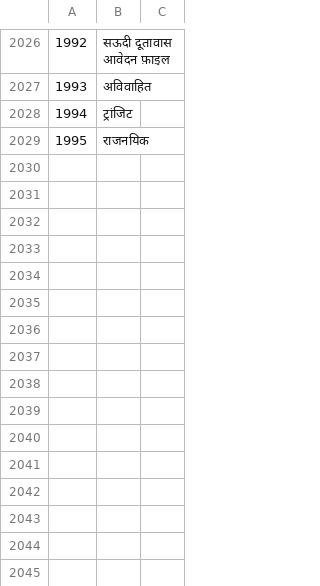
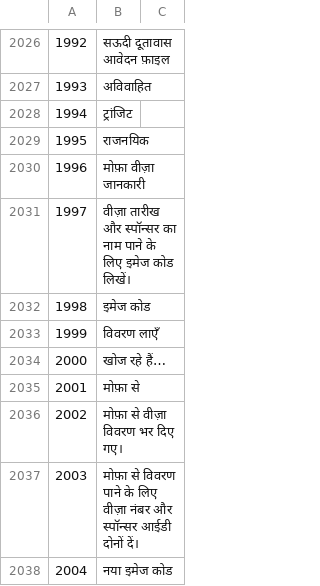
Before and after one commit to sjn6t9/migV33, a TSV file: i18n/hi.tsv, drawn as a sheet; only a part is shown, gaps mark what is left out; the diff names each change by its address in the sheet, - before the commit and + after, or states it on an @@ line.

```diff
--- a/i18n/hi.tsv
+++ b/i18n/hi.tsv
+row 2030: 1996 | मोफ़ा वीज़ा जानकारी
+row 2031: 1997 | वीज़ा तारीख और स्पॉन्सर का नाम पाने के लिए इमेज कोड लिखें।
+row 2032: 1998 | इमेज कोड
+row 2033: 1999 | विवरण लाएँ
+row 2034: 2000 | खोज रहे हैं…
+row 2035: 2001 | मोफ़ा से
+row 2036: 2002 | मोफ़ा से वीज़ा विवरण भर दिए गए।
+row 2037: 2003 | मोफ़ा से विवरण पाने के लिए वीज़ा नंबर और स्पॉन्सर आईडी दोनों दें।
+row 2038: 2004 | नया इमेज कोड
```
Also changed, not shown: i18n/ar.tsv, i18n/bn.tsv, 14 other files.
